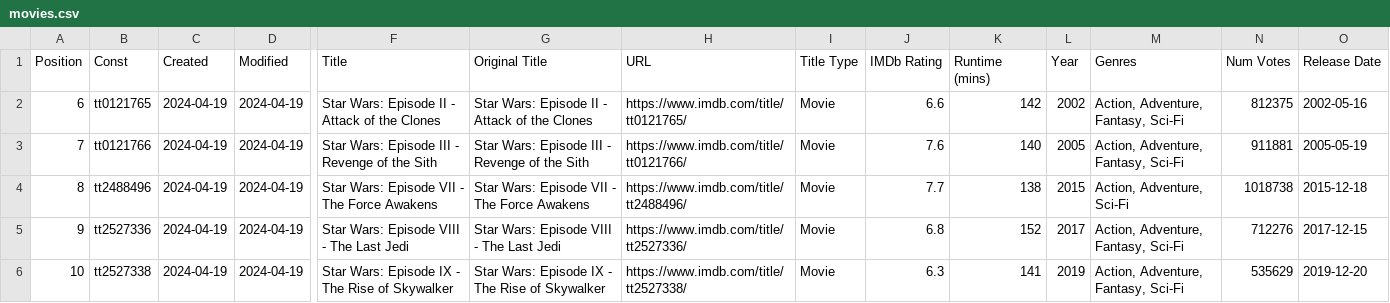
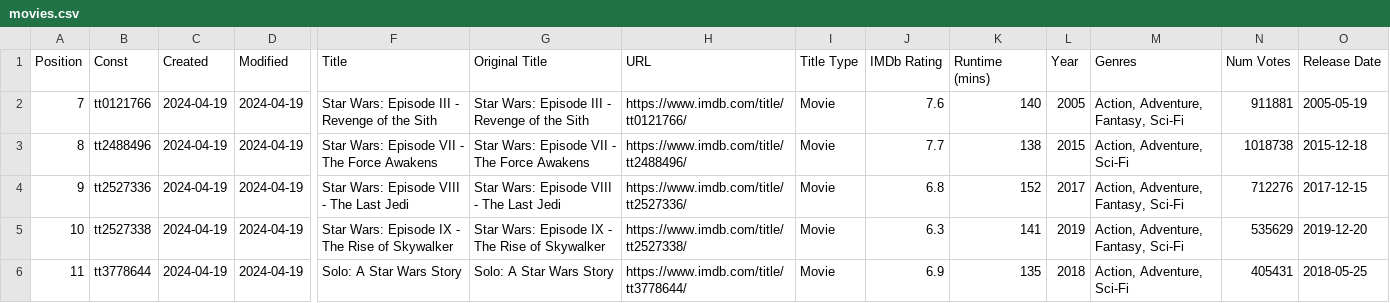
Before and after one commit to Ns81000/WHATSUP, a CSV file: data/movies.csv, drawn as a sheet; only a part is shown, gaps mark what is left out; the shorter side is filled out with more unchanged rows; rows hold the shown columns only; the diff names each change by its address in the sheet, - before the commit and + after, or states it on an @@ line.

```diff
--- a/data/movies.csv
+++ b/data/movies.csv
-row 2: 6 | tt0121765 | 2024-04-19 | 2024-04-19 | Star Wars: Episode II - Attack of the Clones | Star Wars: Episode II - Attack of the Clones | https://www.imdb.com/title/tt0121765/ | Movie | 6.6 | 142 | 2002 | Action, Adventure, Fantasy, Sci-Fi | 812375 | 2002-05-16
```
Also changed, not shown: data/series.csv, 12 other files.
